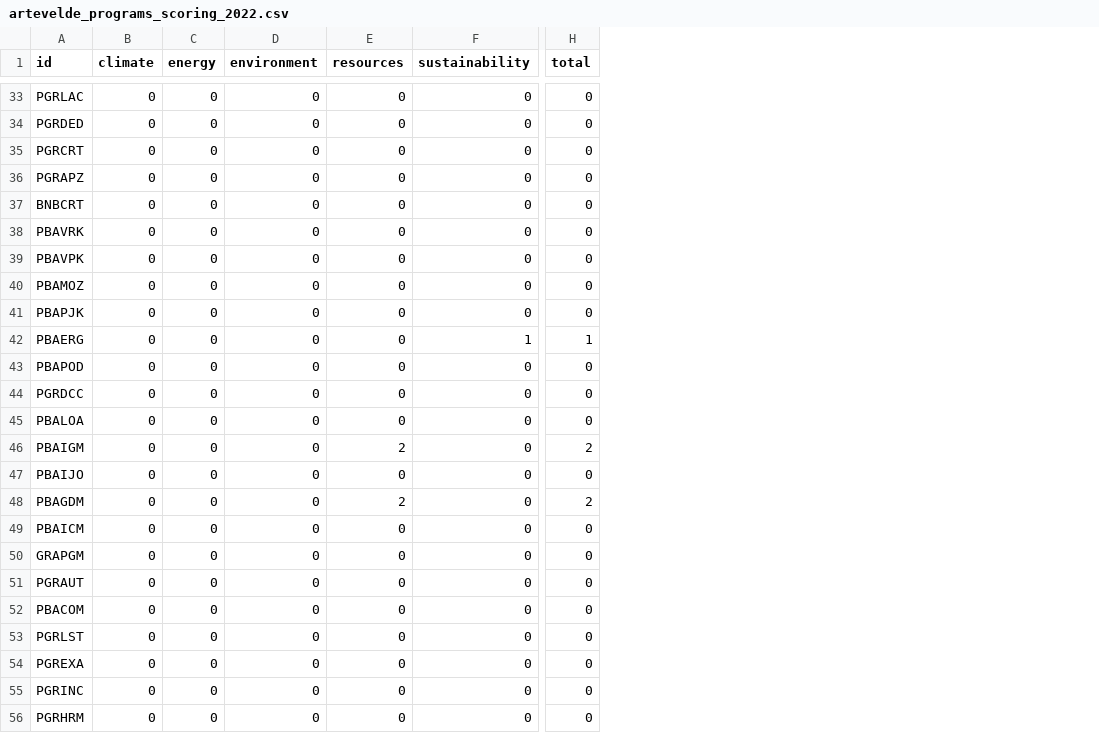
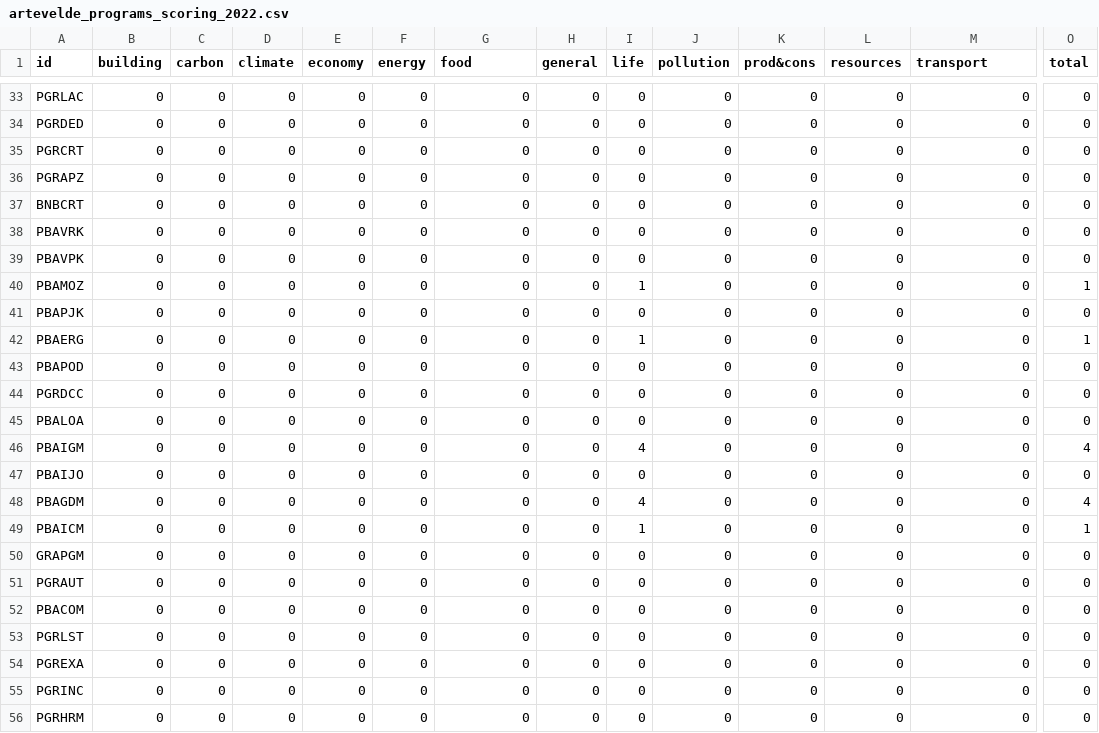
Before and after one commit to Education4Climate/Education4Climate, a CSV file: data/scoring-output/artevelde_programs_scoring_2022.csv, drawn as a sheet; only a part is shown, gaps mark what is left out; addresses are those after the commit; the diff covers the shown part only; the diff names each change by its address in the sheet, - before the commit and + after, or states it on an @@ line.

```diff
--- a/data/scoring-output/artevelde_programs_scoring_2022.csv
+++ b/data/scoring-output/artevelde_programs_scoring_2022.csv
+column B (building), rows 33-56: all 0
+column C (carbon), rows 33-56: all 0
+column E (economy), rows 33-56: all 0
+column H (general), rows 33-56: all 0
+column I (life), rows 33-56: 0 | 0 | 0 | 0 | 0 | 0 | 0 | 1 | 0 | 1 | 0 | 0 | 0 | 4 | 0 | 4 | 1 | 0 | 0 | 0 | 0 | 0 | 0 | 0
+column J (pollution), rows 33-56: all 0
+column K (prod&cons), rows 33-56: all 0
-G1: environment
+G1: food
-M1: sustainability
+M1: transport
-O40 (total): 0
+O40 (total): 1
-M42 (transport): 1
+M42 (transport): 0
-L46 (resources): 2
+L46 (resources): 0
-O46 (total): 2
+O46 (total): 4
-L48 (resources): 2
+L48 (resources): 0
-O48 (total): 2
+O48 (total): 4
-O49 (total): 0
+O49 (total): 1
```
Also changed, not shown: 27 edited cells elsewhere in this file, 5 other files.
